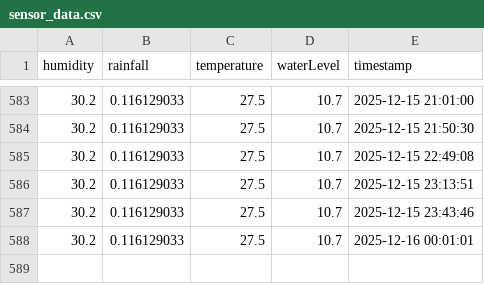
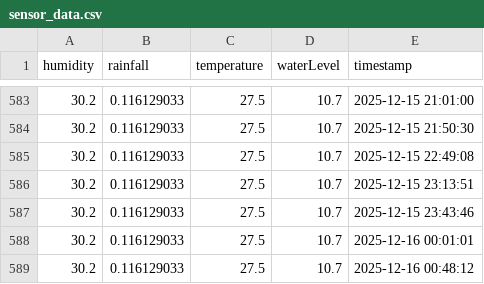
Before and after one commit to pasoncheam/IntegratedDesignProject, a CSV file: public/sensor_data.csv, drawn as a sheet; only a part is shown, gaps mark what is left out.

```diff
--- a/public/sensor_data.csv
+++ b/public/sensor_data.csv
@@ -588 +588,2 @@ humidity,rainfall,temperature,waterLevel,timestamp
 30.2,0.116129033,27.5,10.7,2025-12-16 00:01:01
+30.2,0.116129033,27.5,10.7,2025-12-16 00:48:12
```
